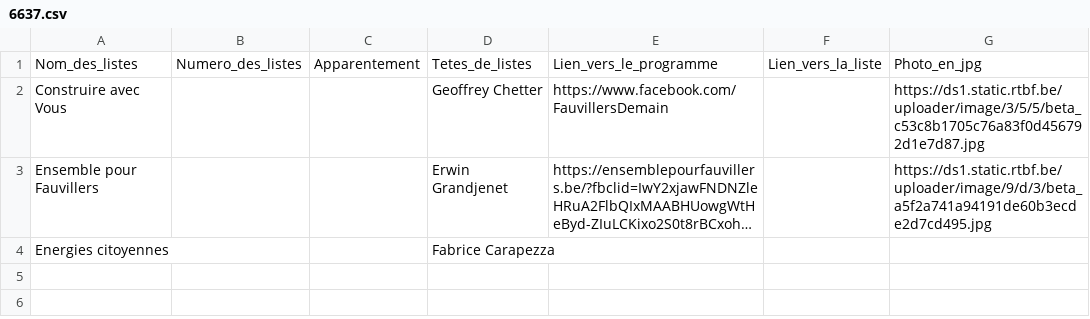
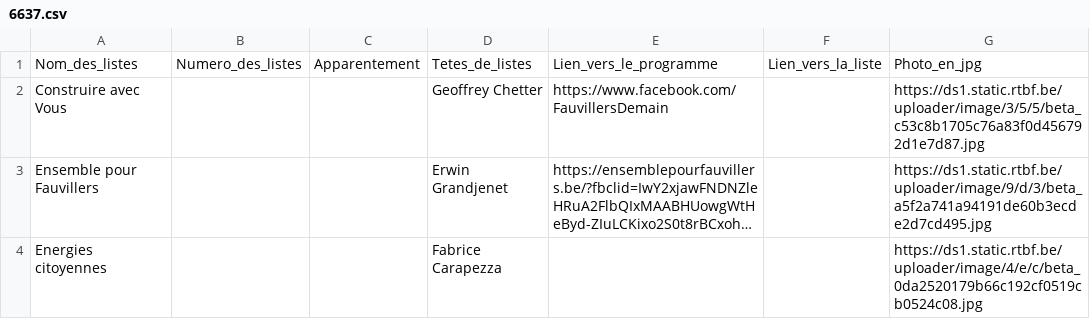
Before and after one commit to amcaw/electionslists, a CSV file: 6637.csv, drawn as a sheet; long unchanged cells end in …; the diff names each change by its address in the sheet, - before the commit and + after, or states it on an @@ line.

Commit message:
Upload CSV file

```diff
--- a/6637.csv
+++ b/6637.csv
-G4: (empty)
+G4: https://ds1.static.rtbf.be/uploader/image/4/e/c/beta_0da2520179b66c192cf0519cb0524c08.jpg
```
